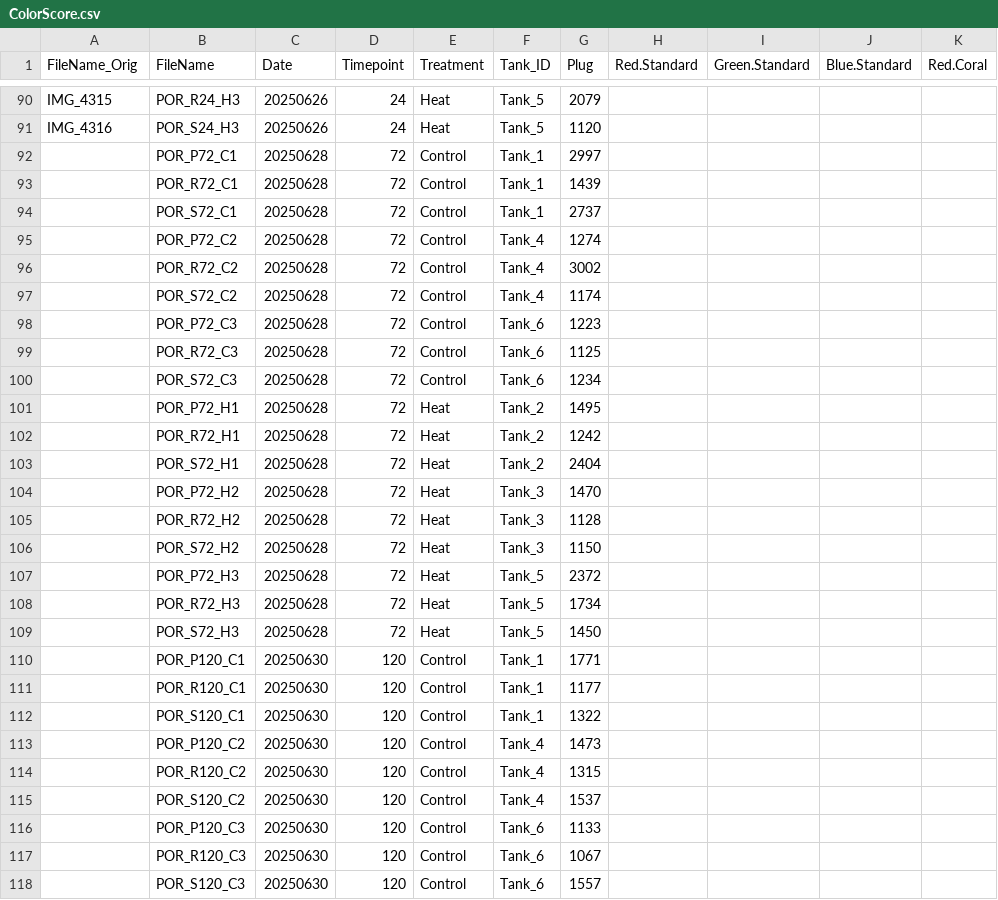
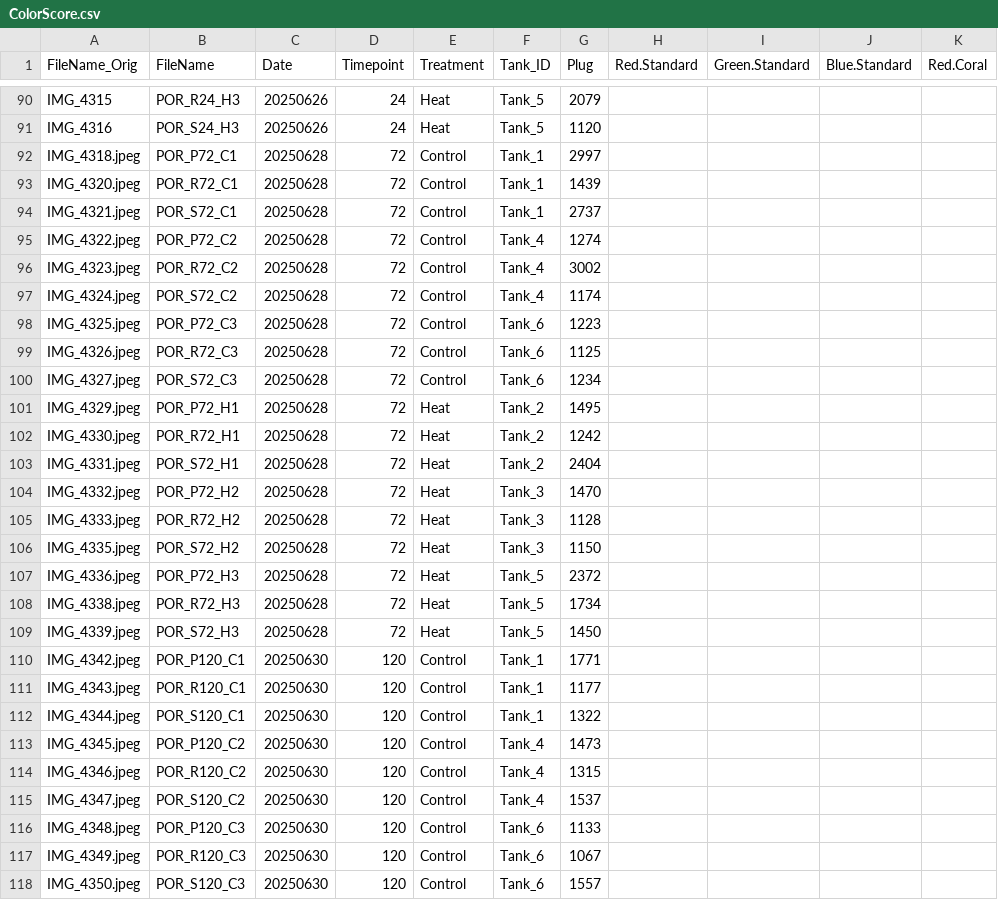
Before and after one commit to zdellaert/TimeSeries, a CSV file: 1-Pcom/data/Images/ColorScore.csv, drawn as a sheet; only a part is shown, gaps mark what is left out; the diff covers the shown part only; the diff names each change by its address in the sheet, - before the commit and + after, or states it on an @@ line.

```diff
--- a/1-Pcom/data/Images/ColorScore.csv
+++ b/1-Pcom/data/Images/ColorScore.csv
-A92 (FileName_Orig): (empty)
+A92 (FileName_Orig): IMG_4318.jpeg
-A93 (FileName_Orig): (empty)
+A93 (FileName_Orig): IMG_4320.jpeg
-A94 (FileName_Orig): (empty)
+A94 (FileName_Orig): IMG_4321.jpeg
-A95 (FileName_Orig): (empty)
+A95 (FileName_Orig): IMG_4322.jpeg
-A96 (FileName_Orig): (empty)
+A96 (FileName_Orig): IMG_4323.jpeg
-A97 (FileName_Orig): (empty)
+A97 (FileName_Orig): IMG_4324.jpeg
-A98 (FileName_Orig): (empty)
+A98 (FileName_Orig): IMG_4325.jpeg
-A99 (FileName_Orig): (empty)
+A99 (FileName_Orig): IMG_4326.jpeg
-A100 (FileName_Orig): (empty)
+A100 (FileName_Orig): IMG_4327.jpeg
-A101 (FileName_Orig): (empty)
+A101 (FileName_Orig): IMG_4329.jpeg
-A102 (FileName_Orig): (empty)
+A102 (FileName_Orig): IMG_4330.jpeg
-A103 (FileName_Orig): (empty)
+A103 (FileName_Orig): IMG_4331.jpeg
-A104 (FileName_Orig): (empty)
+A104 (FileName_Orig): IMG_4332.jpeg
-A105 (FileName_Orig): (empty)
+A105 (FileName_Orig): IMG_4333.jpeg
-A106 (FileName_Orig): (empty)
+A106 (FileName_Orig): IMG_4335.jpeg
-A107 (FileName_Orig): (empty)
+A107 (FileName_Orig): IMG_4336.jpeg
-A108 (FileName_Orig): (empty)
+A108 (FileName_Orig): IMG_4338.jpeg
-A109 (FileName_Orig): (empty)
+A109 (FileName_Orig): IMG_4339.jpeg
-A110 (FileName_Orig): (empty)
+A110 (FileName_Orig): IMG_4342.jpeg
-A111 (FileName_Orig): (empty)
+A111 (FileName_Orig): IMG_4343.jpeg
-A112 (FileName_Orig): (empty)
+A112 (FileName_Orig): IMG_4344.jpeg
-A113 (FileName_Orig): (empty)
+A113 (FileName_Orig): IMG_4345.jpeg
-A114 (FileName_Orig): (empty)
+A114 (FileName_Orig): IMG_4346.jpeg
-A115 (FileName_Orig): (empty)
+A115 (FileName_Orig): IMG_4347.jpeg
-A116 (FileName_Orig): (empty)
+A116 (FileName_Orig): IMG_4348.jpeg
-A117 (FileName_Orig): (empty)
+A117 (FileName_Orig): IMG_4349.jpeg
-A118 (FileName_Orig): (empty)
+A118 (FileName_Orig): IMG_4350.jpeg
```
Also changed, not shown: 12 added rows and 9 edited cells elsewhere in this file, 1-Pcom/data/sample_list_full.csv, 2-Mcap/data/Images/ColorScore.csv, 9 other files.
